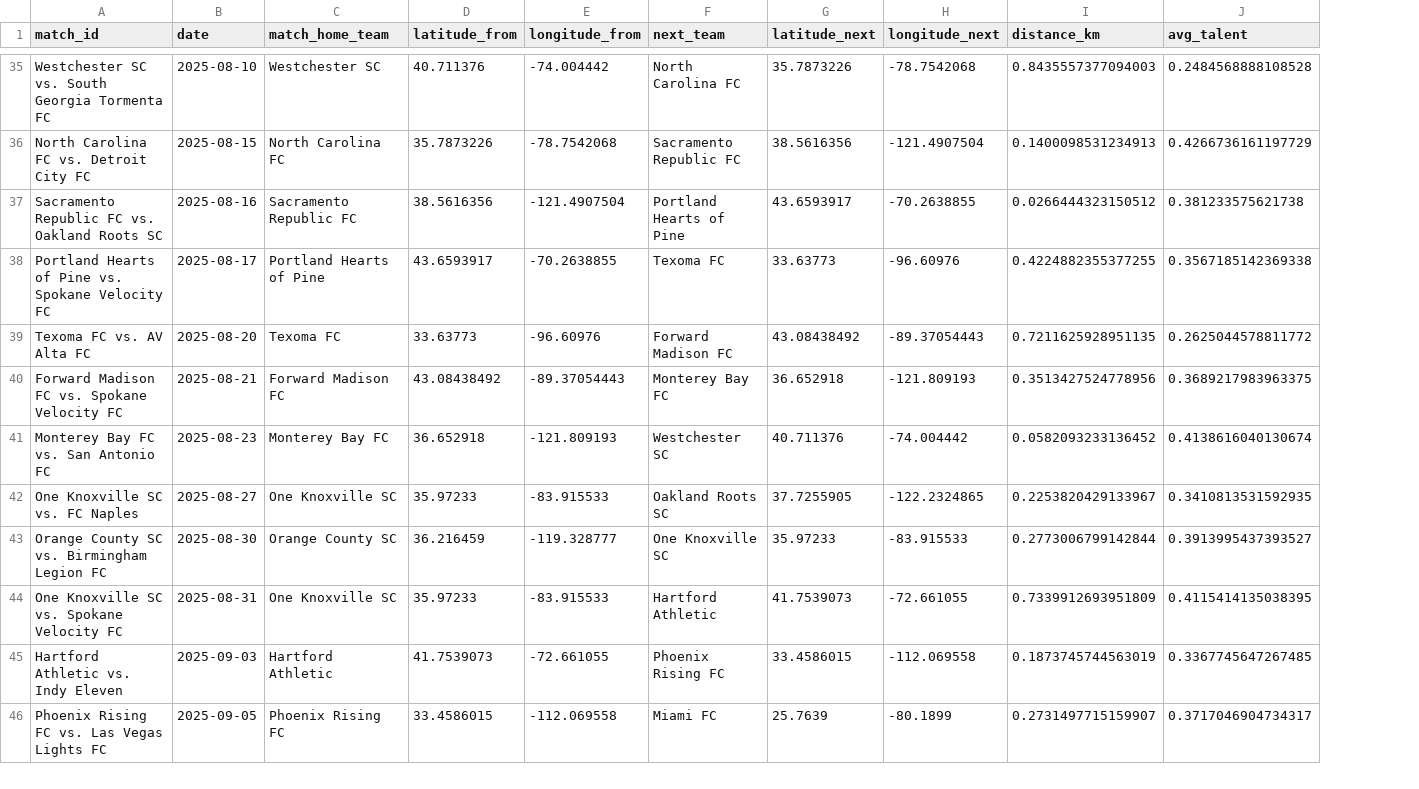
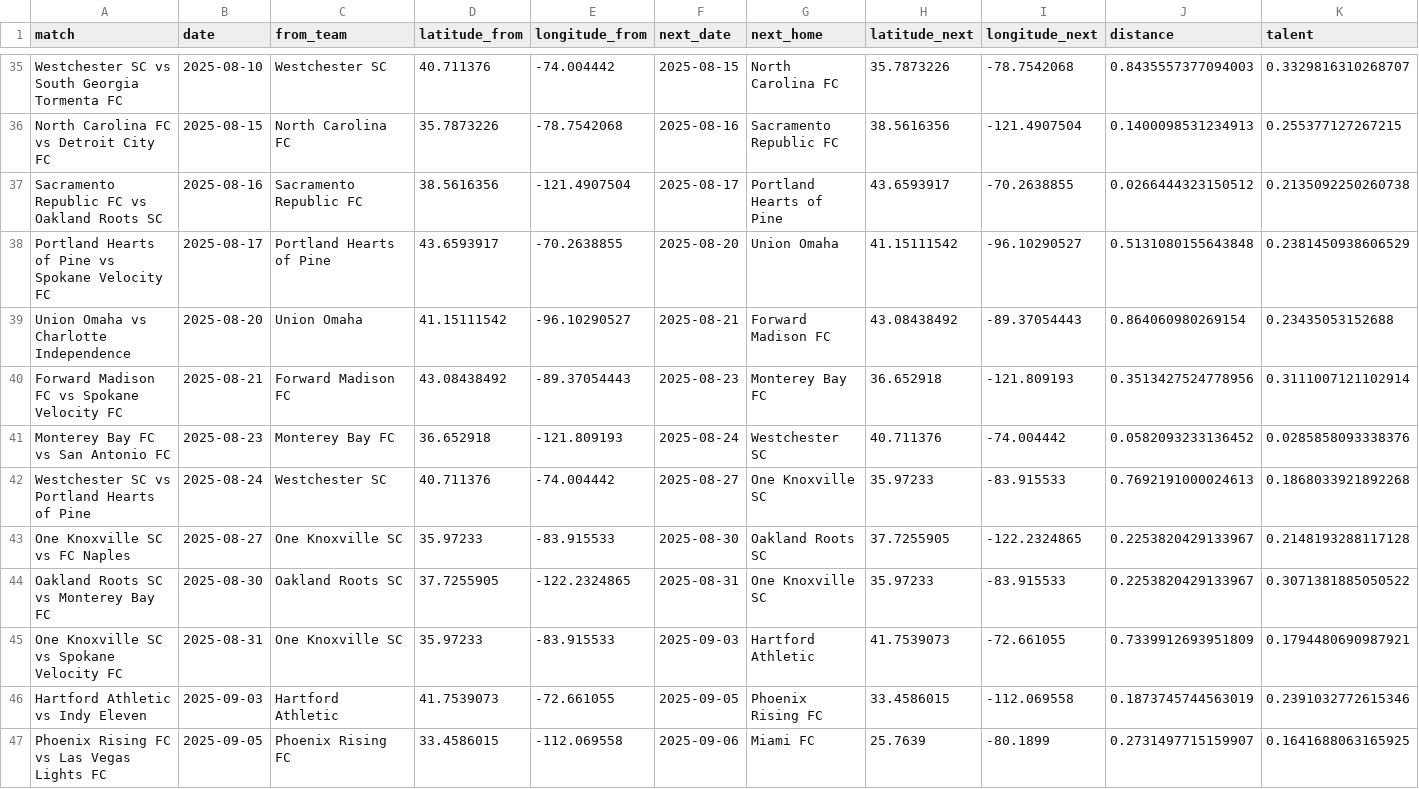
Before and after one commit to naveenelliott/traveling_scout_app, a CSV file: public/react_app_data_usl1.csv, drawn as a sheet; only a part is shown, gaps mark what is left out; removed rows and columns are numbered as before the commit, all else as after; the diff covers the shown part only; the diff names each change by its address in the sheet, - before the commit and + after, or states it on an @@ line.

```diff
--- a/public/react_app_data_usl1.csv
+++ b/public/react_app_data_usl1.csv
-column A (match_id), rows 35-46: Westchester SC vs. South Georgia Tormenta FC | North Carolina FC vs. Detroit City FC | Sacramento Republic FC vs. Oakland Roots SC | Portland Hearts of Pine vs. Spokane Velocity FC | Texoma FC vs. AV Alta FC | Forward Madison FC vs. Spokane Velocity FC | Monterey Bay FC vs. San Antonio FC | One Knoxville SC vs. FC Naples | Orange County SC vs. Birmingham Legion FC | One Knoxville SC vs. Spokane Velocity FC | Hartford Athletic vs. Indy Eleven | Phoenix Rising FC vs. Las Vegas Lights FC
+column A (match), rows 35-41: Westchester SC vs South Georgia Tormenta FC | North Carolina FC vs Detroit City FC | Sacramento Republic FC vs Oakland Roots SC | Portland Hearts of Pine vs Spokane Velocity FC | Union Omaha vs Charlotte Independence | Forward Madison FC vs Spokane Velocity FC | Monterey Bay FC vs San Antonio FC; rows 43-47: One Knoxville SC vs FC Naples | Oakland Roots SC vs Monterey Bay FC | One Knoxville SC vs Spokane Velocity FC | Hartford Athletic vs Indy Eleven | Phoenix Rising FC vs Las Vegas Lights FC
+column F (next_date), rows 35-41: 2025-08-15 | 2025-08-16 | 2025-08-17 | 2025-08-20 | 2025-08-21 | 2025-08-23 | 2025-08-24; rows 43-47: 2025-08-30 | 2025-08-31 | 2025-09-03 | 2025-09-05 | 2025-09-06
-column J (avg_talent), rows 35-46: 0.2484568888108528 | 0.4266736161197729 | 0.381233575621738 | 0.3567185142369338 | 0.2625044578811772 | 0.3689217983963375 | 0.4138616040130674 | 0.3410813531592935 | 0.3913995437393527 | 0.4115414135038395 | 0.3367745647267485 | 0.3717046904734317
+column K (talent), rows 35-41: 0.3329816310268707 | 0.255377127267215 | 0.2135092250260738 | 0.2381450938606529 | 0.23435053152688 | 0.3111007121102914 | 0.0285858093338376; rows 43-47: 0.2148193288117128 | 0.3071381885050522 | 0.1794480690987921 | 0.2391032772615346 | 0.1641688063165925
-C1: match_home_team
+C1: from_team
-G1: next_team
+G1: next_home
-J1: distance_km
+J1: distance
-G38 (next_home): Texoma FC
+G38 (next_home): Union Omaha
-H38 (latitude_next): 33.63773
+H38 (latitude_next): 41.15111542
-I38 (longitude_next): -96.60976
+I38 (longitude_next): -96.10290527
-J38 (distance): 0.4224882355377255
+J38 (distance): 0.5131080155643848
-C39 (from_team): Texoma FC
+C39 (from_team): Union Omaha
-D39 (latitude_from): 33.63773
+D39 (latitude_from): 41.15111542
-E39 (longitude_from): -96.60976
+E39 (longitude_from): -96.10290527
-J39 (distance): 0.7211625928951135
+J39 (distance): 0.864060980269154
+row 42: Westchester SC vs Portland Hearts of Pine | 2025-08-24 | Westchester SC | 40.711376 | -74.004442 | 2025-08-27 | One Knoxville SC | 35.97233 | -83.915533 | 0.7692191000024613 | 0.1868033921892268
-C44 (from_team): Orange County SC
+C44 (from_team): Oakland Roots SC
-D44 (latitude_from): 36.216459
+D44 (latitude_from): 37.7255905
-E44 (longitude_from): -119.328777
+E44 (longitude_from): -122.2324865
-J44 (distance): 0.2773006799142844
+J44 (distance): 0.2253820429133967
```
Also changed, not shown: 5 added rows and 84 edited cells elsewhere in this file, public/react_app_data_mls.csv, public/react_app_data_uslc.csv, 4 other files.
